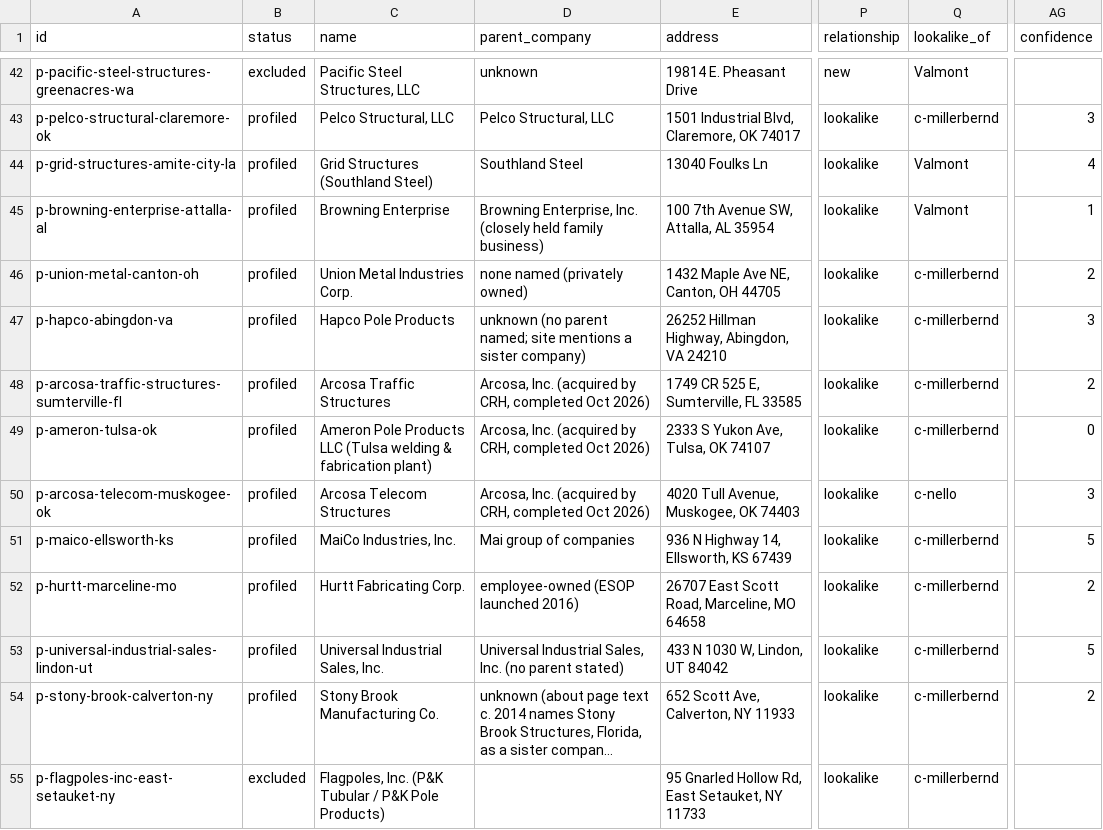
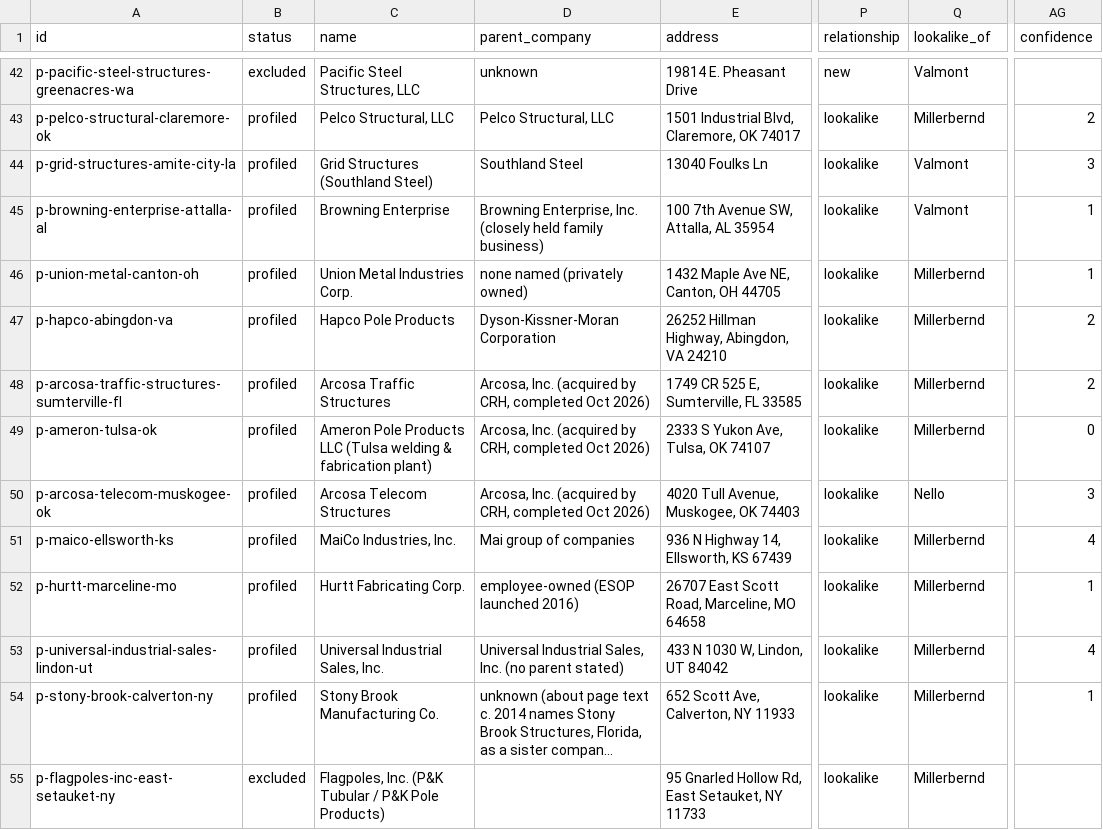
Before and after one commit to logosinnovation/weld, a CSV file: ledger/plants.csv, drawn as a sheet; only a part is shown, gaps mark what is left out; long unchanged cells end in …; the diff covers the shown part only; the diff names each change by its address in the sheet, - before the commit and + after, or states it on an @@ line.

```diff
--- a/ledger/plants.csv
+++ b/ledger/plants.csv
-Q43 (lookalike_of): c-millerbernd
+Q43 (lookalike_of): Millerbernd
-AG43 (confidence): 3
+AG43 (confidence): 2
-AG44 (confidence): 4
+AG44 (confidence): 3
-Q46:Q49 (lookalike_of): c-millerbernd
+Q46:Q49 (lookalike_of): Millerbernd
-AG46 (confidence): 2
+AG46 (confidence): 1
-D47 (parent_company): unknown (no parent named; site mentions a sister company)
+D47 (parent_company): Dyson-Kissner-Moran Corporation
-AG47 (confidence): 3
+AG47 (confidence): 2
-Q50 (lookalike_of): c-nello
+Q50 (lookalike_of): Nello
-Q51:Q55 (lookalike_of): c-millerbernd
+Q51:Q55 (lookalike_of): Millerbernd
-AG51 (confidence): 5
+AG51 (confidence): 4
-AG52 (confidence): 2
+AG52 (confidence): 1
-AG53 (confidence): 5
+AG53 (confidence): 4
-AG54 (confidence): 2
+AG54 (confidence): 1
```
Also changed, not shown: 76 edited cells elsewhere in this file, ledger/evidence.csv, 5 other files.
